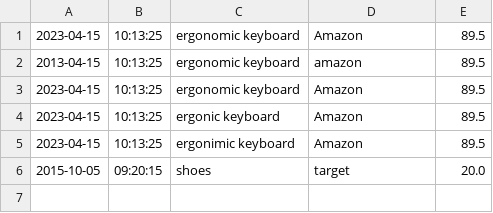
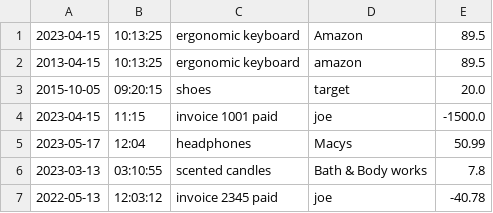
Before and after one commit to Capstsone2-0/DragonSquad, a CSV file: AccountingLedgerApp/AccountingLedger-Capstone1/transactions.csv, drawn as a sheet.

```diff
--- a/AccountingLedgerApp/AccountingLedger-Capstone1/transactions.csv
+++ b/AccountingLedgerApp/AccountingLedger-Capstone1/transactions.csv
@@ -2,5 +2,6 @@
 2013-04-15|10:13:25|ergonomic keyboard|amazon|89.5
-2023-04-15|10:13:25|ergonomic keyboard|Amazon|89.5
-2023-04-15|10:13:25|ergonic keyboard|Amazon|89.5
-2023-04-15|10:13:25|ergonimic keyboard|Amazon|89.5
 2015-10-05|09:20:15|shoes|target|20.0
+2023-04-15|11:15|invoice 1001 paid|joe|-1500.0
+2023-05-17|12:04|headphones|Macys|50.99
+2023-03-13|03:10:55|scented candles|Bath & Body works|7.8
+2022-05-13|12:03:12|invoice 2345 paid|joe|-40.78
```
Also changed, not shown: 3 other files.
